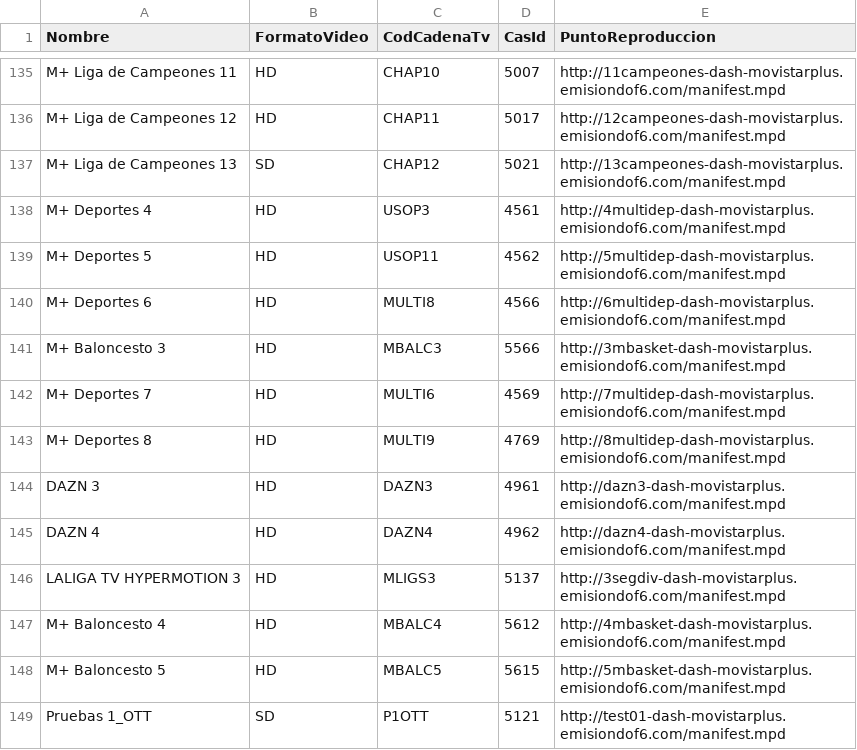
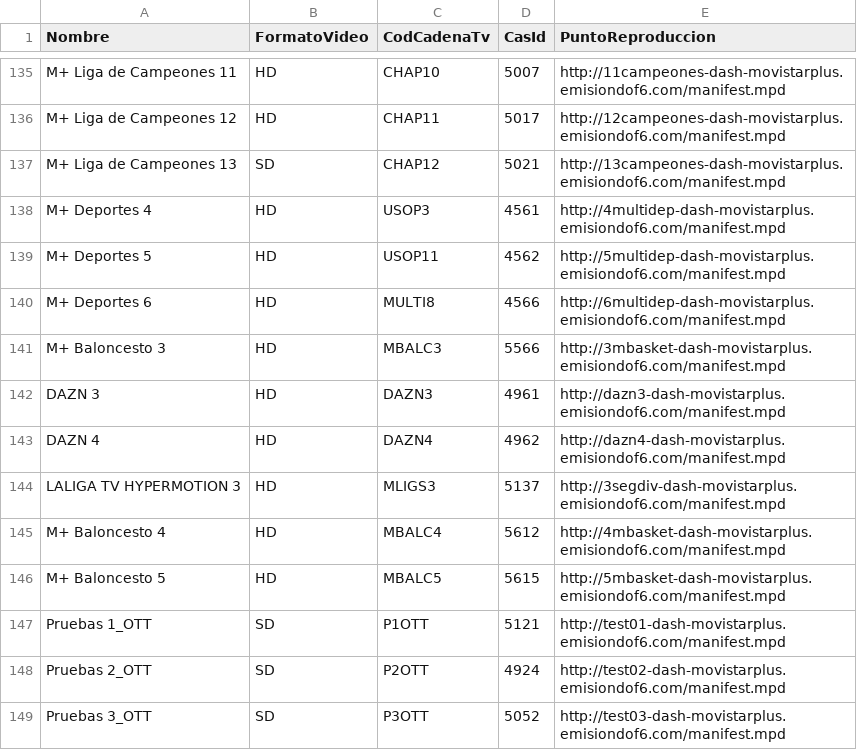
Before and after one commit to alicatesTEAM/Mfeed, a CSV file: difusion.csv, drawn as a sheet; only a part is shown, gaps mark what is left out; the shorter side is filled out with more unchanged rows.

```diff
--- a/difusion.csv
+++ b/difusion.csv
@@ -141,4 +141,2 @@ M+ Deportes 6,HD,MULTI8,4566,http://6multidep-dash-movistarplus.emisiondof6.com/
 M+ Baloncesto 3,HD,MBALC3,5566,http://3mbasket-dash-movistarplus.emisiondof6.com/manifest.mpd
-M+ Deportes 7,HD,MULTI6,4569,http://7multidep-dash-movistarplus.emisiondof6.com/manifest.mpd
-M+ Deportes 8,HD,MULTI9,4769,http://8multidep-dash-movistarplus.emisiondof6.com/manifest.mpd
 DAZN 3,HD,DAZN3,4961,http://dazn3-dash-movistarplus.emisiondof6.com/manifest.mpd
```
Also changed, not shown: ott.csv.
